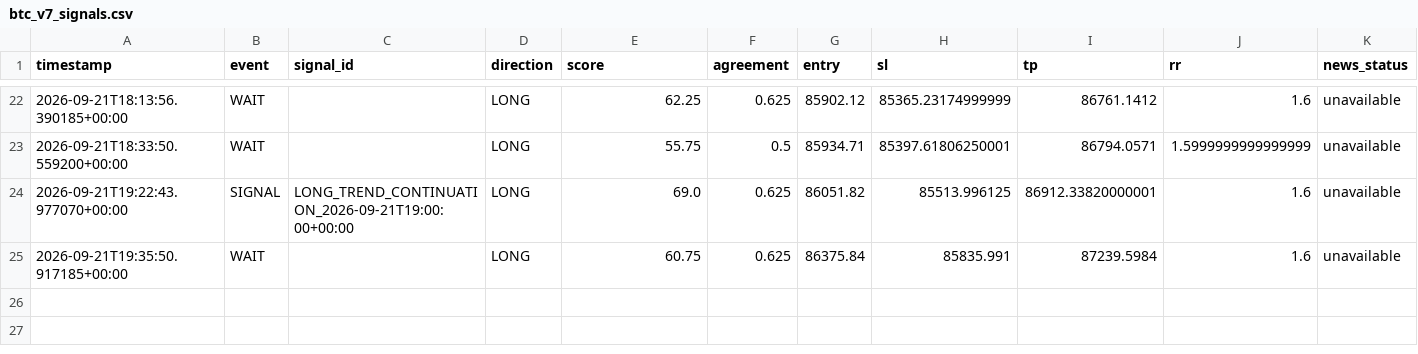
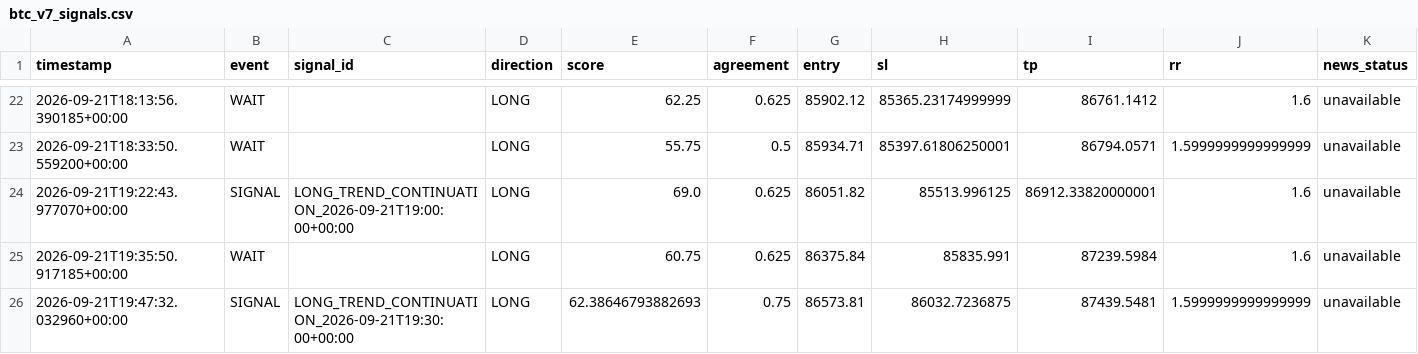
Before and after one commit to shaankhan9999999-sudo/smc-crypto-bot, a CSV file: logs/btc_v7_signals.csv, drawn as a sheet; only a part is shown, gaps mark what is left out; rows hold the shown columns only; the diff names each change by its address in the sheet, - before the commit and + after, or states it on an @@ line.

```diff
--- a/logs/btc_v7_signals.csv
+++ b/logs/btc_v7_signals.csv
+row 26: 2026-09-21T19:47:32.032960+00:00 | SIGNAL | LONG_TREND_CONTINUATION_2026-09-21T19:30:00+00:00 | LONG | 62.38646793882693 | 0.75 | 86573.81 | 86032.7236875 | 87439.5481 | 1.5999999999999999 | unavailable
```
Also changed, not shown: 2 other files.
